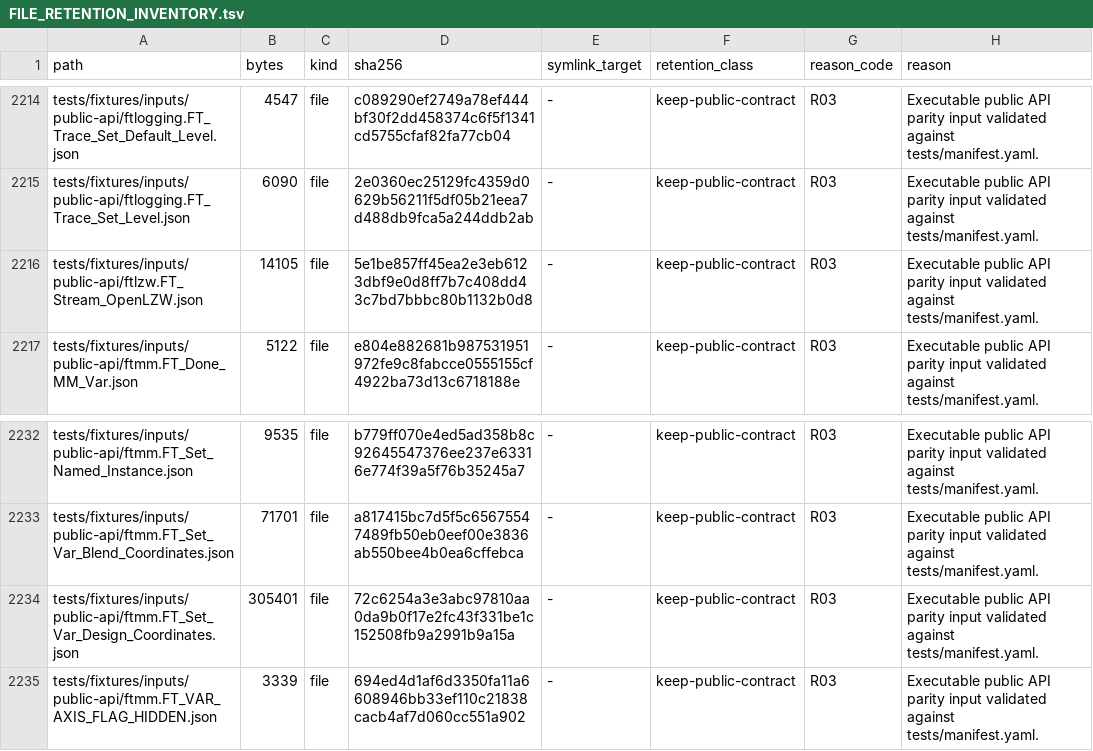
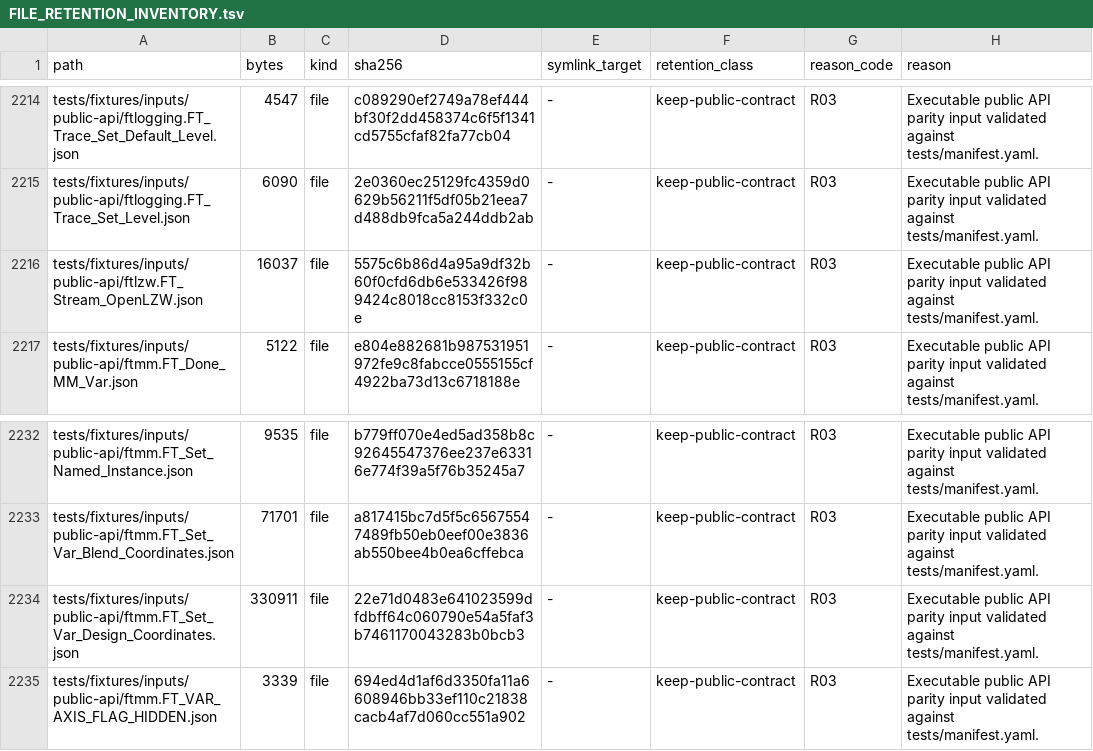
Before and after one commit to appunni-m/fontdone, a TSV file: doc/FILE_RETENTION_INVENTORY.tsv, drawn as a sheet; only a part is shown, gaps mark what is left out; the diff covers the shown part only.

```diff
--- a/doc/FILE_RETENTION_INVENTORY.tsv
+++ b/doc/FILE_RETENTION_INVENTORY.tsv
@@ -2215,3 +2215,3 @@ tests/fixtures/inputs/public-api/ftlogging.FT_Trace_Set_Default_Level.json	4547
 tests/fixtures/inputs/public-api/ftlogging.FT_Trace_Set_Level.json	6090	file	2e0360ec25129fc4359d0629b56211f5df05b21eea7d488db9fca5a244ddb2ab	-	keep-public-contract	R03	Executable public API parity input validated against tests/manifest.yaml.
-tests/fixtures/inputs/public-api/ftlzw.FT_Stream_OpenLZW.json	14105	file	5e1be857ff45ea2e3eb6123dbf9e0d8ff7b7c408dd43c7bd7bbbc80b1132b0d8	-	keep-public-contract	R03	Executable public API parity input validated against tests/manifest.yaml.
+tests/fixtures/inputs/public-api/ftlzw.FT_Stream_OpenLZW.json	16037	file	5575c6b86d4a95a9df32b60f0cfd6db6e533426f989424c8018cc8153f332c0e	-	keep-public-contract	R03	Executable public API parity input validated against tests/manifest.yaml.
 tests/fixtures/inputs/public-api/ftmm.FT_Done_MM_Var.json	5122	file	e804e882681b987531951972fe9c8fabcce0555155cf4922ba73d13c6718188e	-	keep-public-contract	R03	Executable public API parity input validated against tests/manifest.yaml.
@@ -2233,3 +2233,3 @@ tests/fixtures/inputs/public-api/ftmm.FT_Set_Named_Instance.json	9535	file	b779f
 tests/fixtures/inputs/public-api/ftmm.FT_Set_Var_Blend_Coordinates.json	71701	file	a817415bc7d5f5c65675547489fb50eb0eef00e3836ab550bee4b0ea6cffebca	-	keep-public-contract	R03	Executable public API parity input validated against tests/manifest.yaml.
-tests/fixtures/inputs/public-api/ftmm.FT_Set_Var_Design_Coordinates.json	305401	file	72c6254a3e3abc97810aa0da9b0f17e2fc43f331be1c152508fb9a2991b9a15a	-	keep-public-contract	R03	Executable public API parity input validated against tests/manifest.yaml.
+tests/fixtures/inputs/public-api/ftmm.FT_Set_Var_Design_Coordinates.json	330911	file	22e71d0483e641023599dfdbff64c060790e54a5faf3b7461170043283b0bcb3	-	keep-public-contract	R03	Executable public API parity input validated against tests/manifest.yaml.
 tests/fixtures/inputs/public-api/ftmm.FT_VAR_AXIS_FLAG_HIDDEN.json	3339	file	694ed4d1af6d3350fa11a6608946bb33ef110c21838cacb4af7d060cc551a902	-	keep-public-contract	R03	Executable public API parity input validated against tests/manifest.yaml.
```
Also changed, not shown: 25 edited cells elsewhere in this file, 4 other files.
